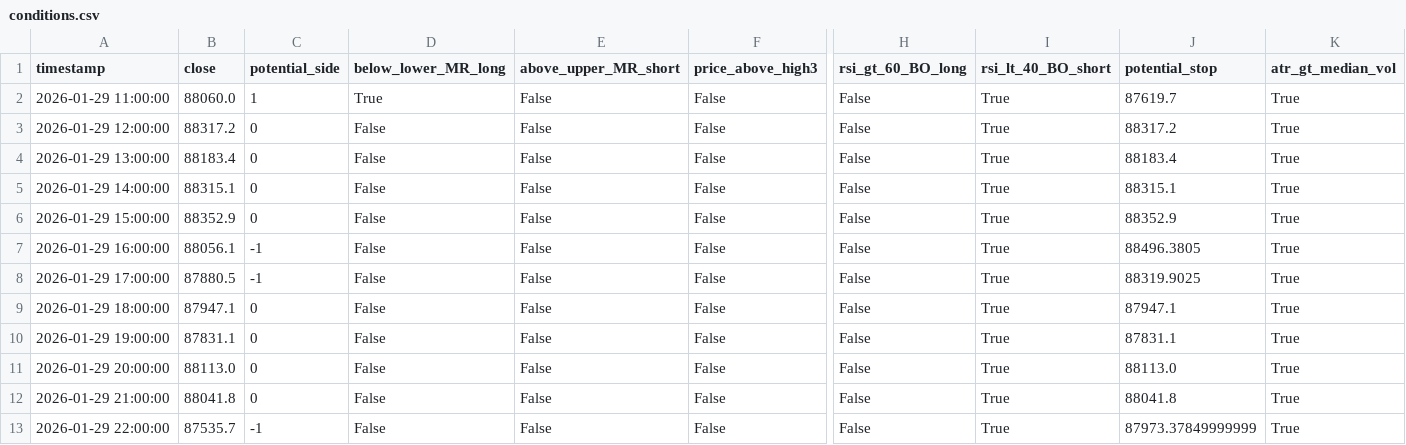
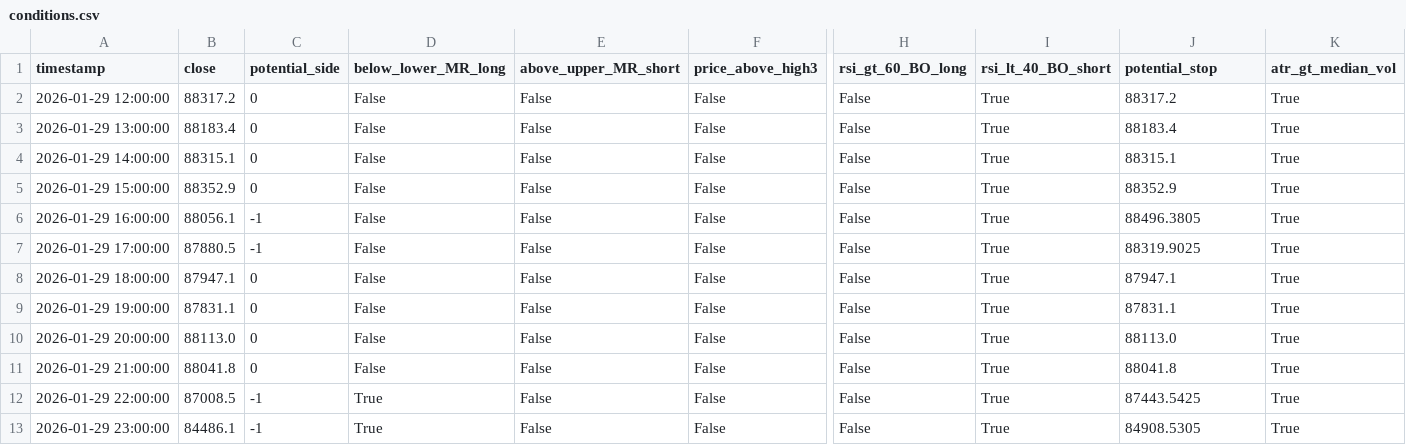
Before and after one commit to ha0zh/btc-db-v3, a CSV file: backtest_results/conditions.csv, drawn as a sheet; only a part is shown, gaps mark what is left out; removed rows and columns are numbered as before the commit, all else as after; rows hold the shown columns only; the diff names each change by its address in the sheet, - before the commit and + after, or states it on an @@ line.

```diff
--- a/backtest_results/conditions.csv
+++ b/backtest_results/conditions.csv
-row 2: 2026-01-29 11:00:00 | 88060.0 | 1 | True | False | False | False | True | 87619.7 | True
-B12 (close): 87535.7
+B12 (close): 87008.5
-D12 (below_lower_MR_long): False
+D12 (below_lower_MR_long): True
-J12 (potential_stop): 87973.37849999999
+J12 (potential_stop): 87443.5425
+row 13: 2026-01-29 23:00:00 | 84486.1 | -1 | True | False | False | False | True | 84908.5305 | True
```
Also changed, not shown: backtest_results/indicators.csv, 4 other files.
